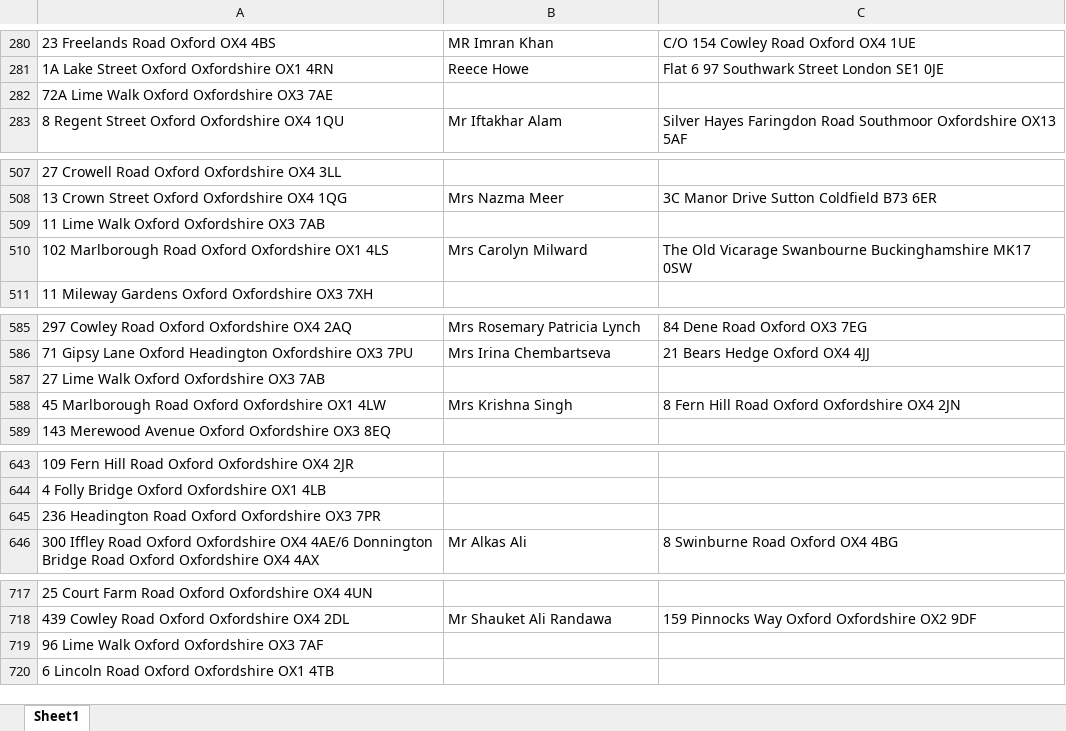
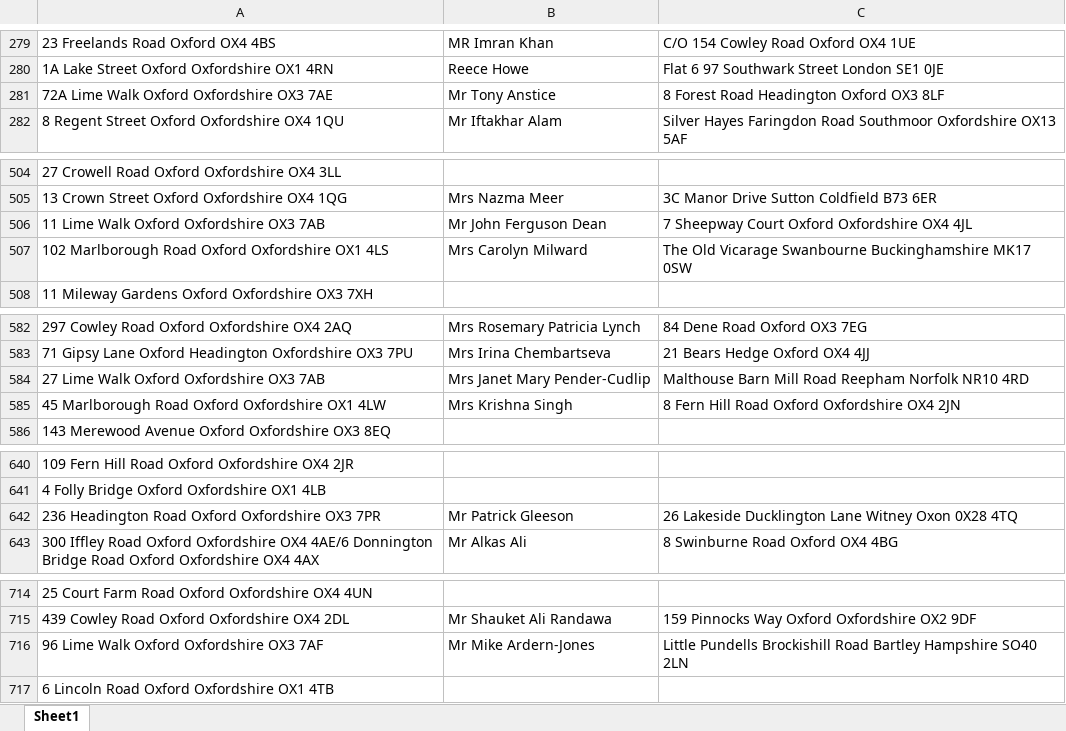
Before and after one commit to uach2016/complete-list, an Excel workbook: HMO list right extension.xlsx, sheet Sheet1, drawn as a sheet; only a part is shown, gaps mark what is left out; values as stored, in another font and other column widths than the file's, no borders; conditional formats and table styles not drawn; addresses are those after the commit; the diff covers the shown part only; the diff names each change by its address in the sheet, - before the commit and + after, or states it on an @@ line.

```diff
--- a/HMO list right extension.xlsx (sheet Sheet1)
+++ b/HMO list right extension.xlsx (sheet Sheet1)
-B281: (empty)
+B281: Mr Tony Anstice
-C281: (empty)
+C281: 8 Forest Road Headington Oxford OX3 8LF
-B506: (empty)
+B506: Mr John Ferguson Dean
-C506: (empty)
+C506: 7 Sheepway Court Oxford Oxfordshire OX4 4JL
-B584: (empty)
+B584: Mrs Janet Mary Pender-Cudlip
-C584: (empty)
+C584: Malthouse Barn Mill Road Reepham Norfolk NR10 4RD
-B642: (empty)
+B642: Mr Patrick Gleeson
-C642: (empty)
+C642: 26 Lakeside Ducklington Lane Witney Oxon 0X28 4TQ
-B716: (empty)
+B716: Mr Mike Ardern-Jones
-C716: (empty)
+C716: Little Pundells Brockishill Road Bartley Hampshire SO40 2LN
```
Also changed, not shown: 2 added rows, 23 removed rows and 52 edited cells elsewhere in this sheet.
